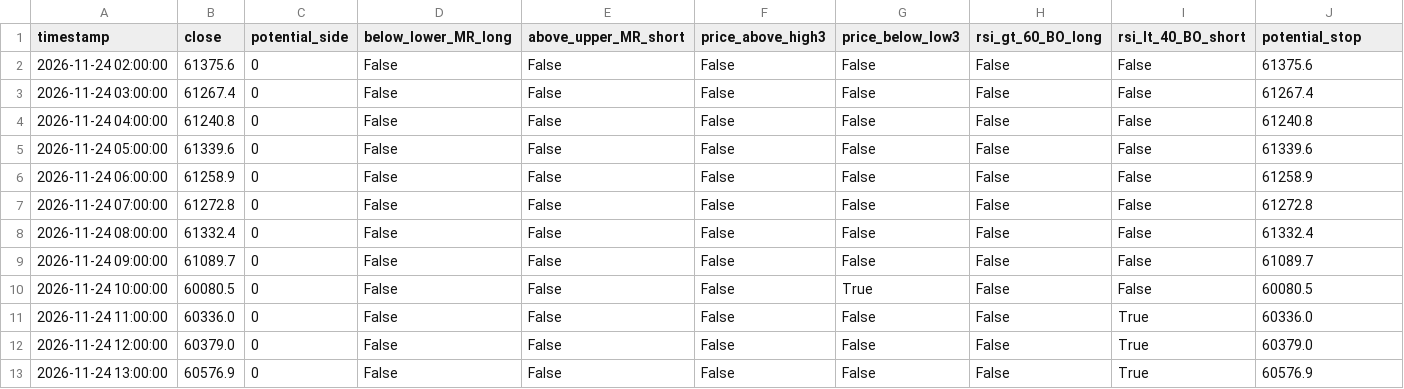
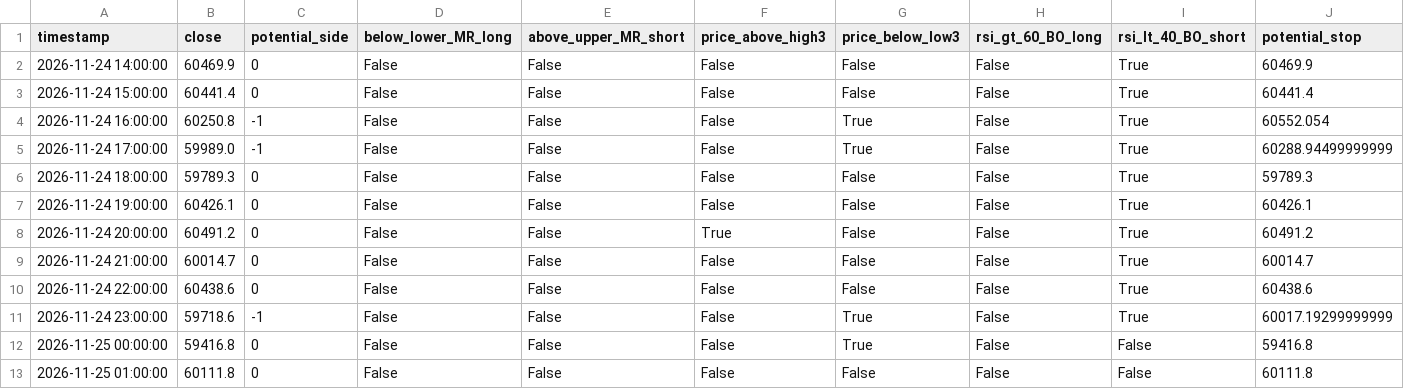
Before and after one commit to cdavocazh/btc-db-v3, a CSV file: backtest_results/conditions.csv, drawn as a sheet; only a part is shown; removed rows and columns are numbered as before the commit, all else as after; rows hold the shown columns only; the diff names each change by its address in the sheet, - before the commit and + after, or states it on an @@ line.

```diff
--- a/backtest_results/conditions.csv
+++ b/backtest_results/conditions.csv
-A2 (timestamp): 2026-11-24 02:00:00
+A2 (timestamp): 2026-11-24 14:00:00
-B2 (close): 61375.6
+B2 (close): 60469.9
-I2:I4 (rsi_lt_40_BO_short): False
+I2:I4 (rsi_lt_40_BO_short): True
-J2 (potential_stop): 61375.6
+J2 (potential_stop): 60469.9
-A3 (timestamp): 2026-11-24 03:00:00
+A3 (timestamp): 2026-11-24 15:00:00
-B3 (close): 61267.4
+B3 (close): 60441.4
-J3 (potential_stop): 61267.4
+J3 (potential_stop): 60441.4
-A4 (timestamp): 2026-11-24 04:00:00
+A4 (timestamp): 2026-11-24 16:00:00
-B4 (close): 61240.8
+B4 (close): 60250.8
-C4 (potential_side): 0
+C4 (potential_side): -1
-G4 (price_below_low3): False
+G4 (price_below_low3): True
-J4 (potential_stop): 61240.8
+J4 (potential_stop): 60552.054
+row 5: 2026-11-24 17:00:00 | 59989.0 | -1 | False | False | False | True | False | True | 60288.94499999999
-A6 (timestamp): 2026-11-24 05:00:00
+A6 (timestamp): 2026-11-24 18:00:00
-B6 (close): 61339.6
+B6 (close): 59789.3
-I6:I10 (rsi_lt_40_BO_short): False
+I6:I10 (rsi_lt_40_BO_short): True
-J6 (potential_stop): 61339.6
+J6 (potential_stop): 59789.3
-A7 (timestamp): 2026-11-24 06:00:00
+A7 (timestamp): 2026-11-24 19:00:00
-B7 (close): 61258.9
+B7 (close): 60426.1
-J7 (potential_stop): 61258.9
+J7 (potential_stop): 60426.1
-A8 (timestamp): 2026-11-24 07:00:00
+A8 (timestamp): 2026-11-24 20:00:00
-B8 (close): 61272.8
+B8 (close): 60491.2
-F8 (price_above_high3): False
+F8 (price_above_high3): True
-J8 (potential_stop): 61272.8
+J8 (potential_stop): 60491.2
-A9 (timestamp): 2026-11-24 08:00:00
+A9 (timestamp): 2026-11-24 21:00:00
-B9 (close): 61332.4
+B9 (close): 60014.7
-J9 (potential_stop): 61332.4
+J9 (potential_stop): 60014.7
-A10 (timestamp): 2026-11-24 09:00:00
+A10 (timestamp): 2026-11-24 22:00:00
-B10 (close): 61089.7
+B10 (close): 60438.6
-J10 (potential_stop): 61089.7
+J10 (potential_stop): 60438.6
+row 11: 2026-11-24 23:00:00 | 59718.6 | -1 | False | False | False | True | False | True | 60017.19299999999
-A12 (timestamp): 2026-11-24 10:00:00
+A12 (timestamp): 2026-11-25 00:00:00
-B12 (close): 60080.5
+B12 (close): 59416.8
-J12 (potential_stop): 60080.5
+J12 (potential_stop): 59416.8
-A13 (timestamp): 2026-11-24 11:00:00
+A13 (timestamp): 2026-11-25 01:00:00
-B13 (close): 60336.0
+B13 (close): 60111.8
-I13 (rsi_lt_40_BO_short): True
+I13 (rsi_lt_40_BO_short): False
-J13 (potential_stop): 60336.0
+J13 (potential_stop): 60111.8
-row 12: 2026-11-24 12:00:00 | 60379.0 | 0 | False | False | False | False | False | True | 60379.0
-row 13: 2026-11-24 13:00:00 | 60576.9 | 0 | False | False | False | False | False | True | 60576.9
```
Also changed, not shown: backtest_results/indicators.csv, backtest_results/trade_log.csv, 3 other files.
